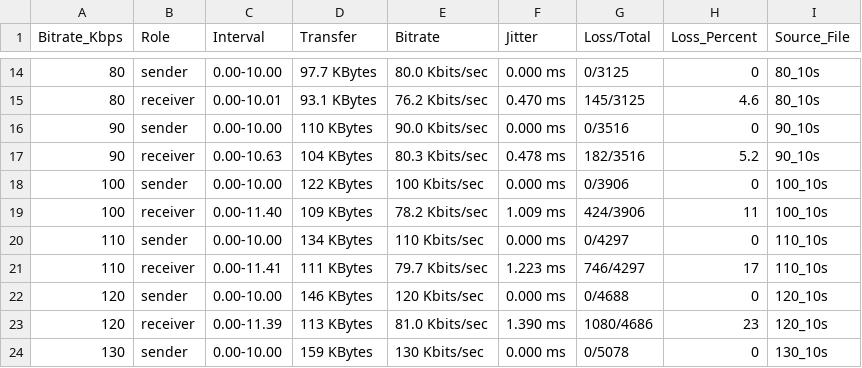
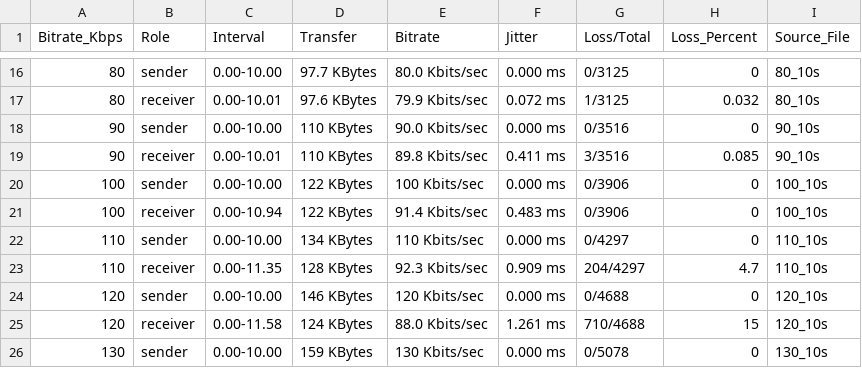
Before and after one commit to Gabrielpaulsrud/EITN30, a CSV file: performance/iperf_summary.csv, drawn as a sheet; only a part is shown, gaps mark what is left out; the diff covers the shown part only.

```diff
--- a/performance/iperf_summary.csv
+++ b/performance/iperf_summary.csv
@@ -14,11 +16,11 @@ Bitrate_Kbps,Role,Interval,Transfer,Bitrate,Jitter,Loss/Total,Loss_Percent,Sourc
 80,sender,0.00-10.00,97.7 KBytes,80.0 Kbits/sec,0.000 ms,0/3125,0,80_10s
-80,receiver,0.00-10.01,93.1 KBytes,76.2 Kbits/sec,0.470 ms,145/3125,4.6,80_10s
+80,receiver,0.00-10.01,97.6 KBytes,79.9 Kbits/sec,0.072 ms,1/3125,0.032,80_10s
 90,sender,0.00-10.00,110 KBytes,90.0 Kbits/sec,0.000 ms,0/3516,0,90_10s
-90,receiver,0.00-10.63,104 KBytes,80.3 Kbits/sec,0.478 ms,182/3516,5.2,90_10s
+90,receiver,0.00-10.01,110 KBytes,89.8 Kbits/sec,0.411 ms,3/3516,0.085,90_10s
 100,sender,0.00-10.00,122 KBytes,100 Kbits/sec,0.000 ms,0/3906,0,100_10s
-100,receiver,0.00-11.40,109 KBytes,78.2 Kbits/sec,1.009 ms,424/3906,11,100_10s
+100,receiver,0.00-10.94,122 KBytes,91.4 Kbits/sec,0.483 ms,0/3906,0,100_10s
 110,sender,0.00-10.00,134 KBytes,110 Kbits/sec,0.000 ms,0/4297,0,110_10s
-110,receiver,0.00-11.41,111 KBytes,79.7 Kbits/sec,1.223 ms,746/4297,17,110_10s
+110,receiver,0.00-11.35,128 KBytes,92.3 Kbits/sec,0.909 ms,204/4297,4.7,110_10s
 120,sender,0.00-10.00,146 KBytes,120 Kbits/sec,0.000 ms,0/4688,0,120_10s
-120,receiver,0.00-11.39,113 KBytes,81.0 Kbits/sec,1.390 ms,1080/4686,23,120_10s
+120,receiver,0.00-11.58,124 KBytes,88.0 Kbits/sec,1.261 ms,710/4688,15,120_10s
 130,sender,0.00-10.00,159 KBytes,130 Kbits/sec,0.000 ms,0/5078,0,130_10s
```
Also changed, not shown: 2 added rows and 46 edited cells elsewhere in this file.
